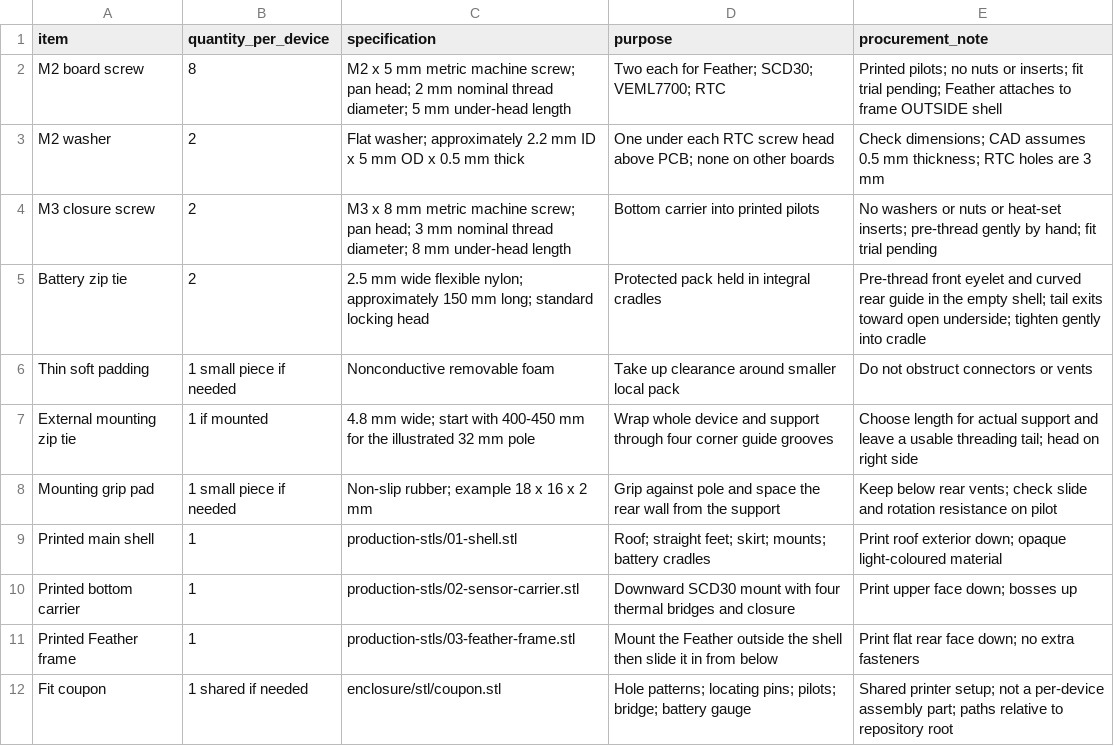
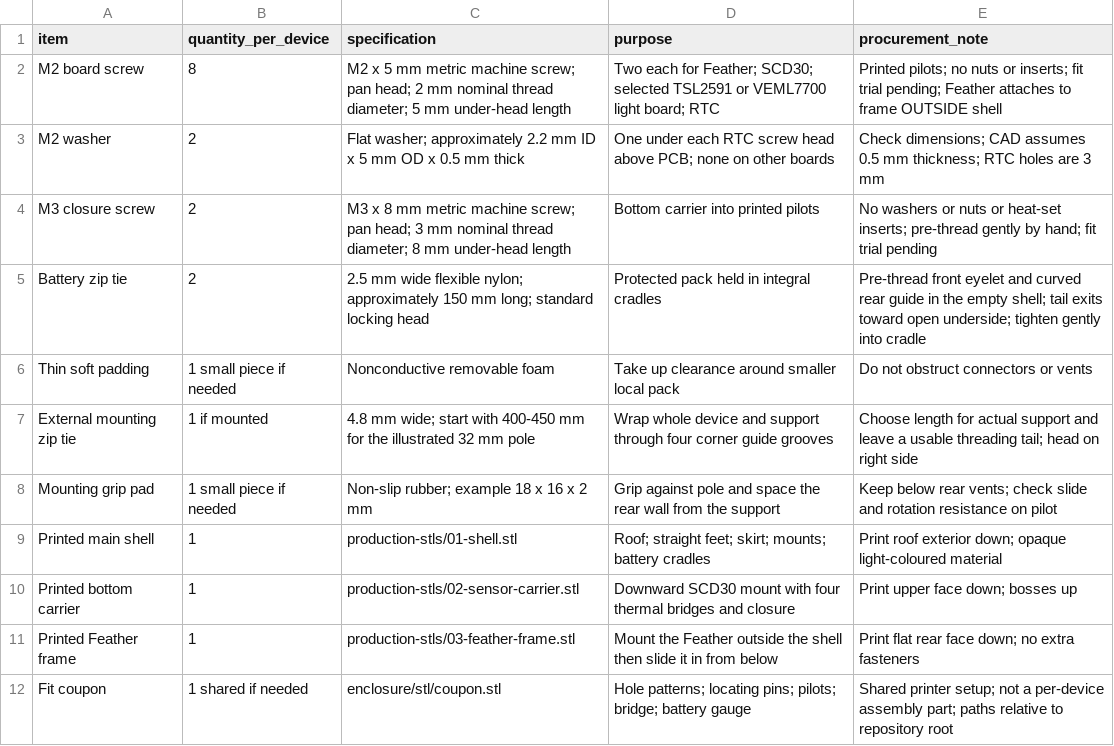
Before and after one commit to erezfeuer/sensor-workshop, a CSV file: enclosure/hardware.csv, drawn as a sheet.

```diff
--- a/enclosure/hardware.csv
+++ b/enclosure/hardware.csv
@@ -1,3 +1,3 @@
 item,quantity_per_device,specification,purpose,procurement_note
-M2 board screw,8,M2 x 5 mm metric machine screw; pan head; 2 mm nominal thread diameter; 5 mm under-head length,Two each for Feather; SCD30; VEML7700; RTC,Printed pilots; no nuts or inserts; fit trial pending; Feather attaches to frame OUTSIDE shell
+M2 board screw,8,M2 x 5 mm metric machine screw; pan head; 2 mm nominal thread diameter; 5 mm under-head length,Two each for Feather; SCD30; selected TSL2591 or VEML7700 light board; RTC,Printed pilots; no nuts or inserts; fit trial pending; Feather attaches to frame OUTSIDE shell
 M2 washer,2,Flat washer; approximately 2.2 mm ID x 5 mm OD x 0.5 mm thick,One under each RTC screw head above PCB; none on other boards,Check dimensions; CAD assumes 0.5 mm thickness; RTC holes are 3 mm
```
Also changed, not shown: enclosure/generated/mounting-holes.csv, hardware/bom.csv, 53 other files.
